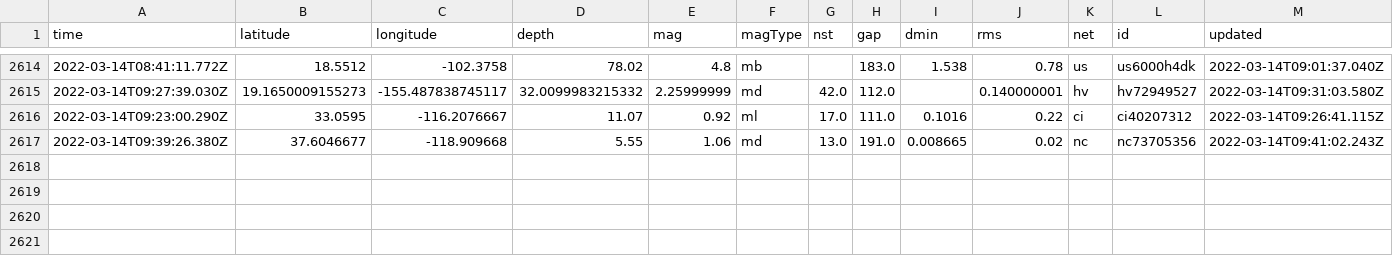
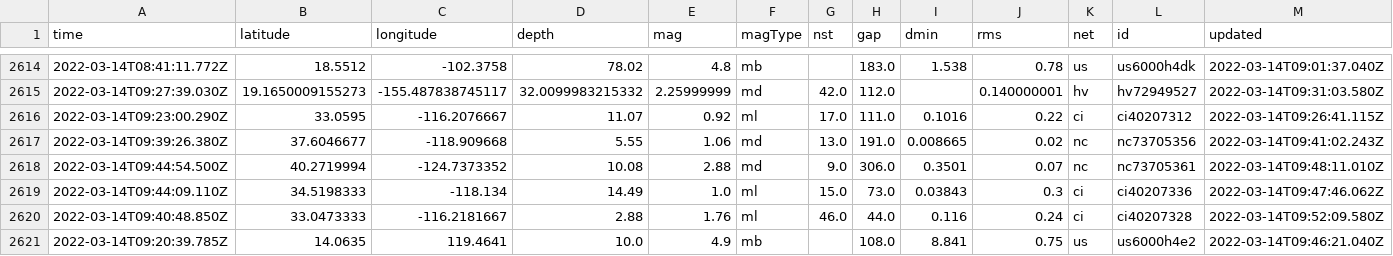
Before and after one commit to lambrechts/nicar2022-github-actions, a CSV file: usgs_main.csv, drawn as a sheet; only a part is shown, gaps mark what is left out; rows hold the shown columns only; the diff names each change by its address in the sheet, - before the commit and + after, or states it on an @@ line.

```diff
--- a/usgs_main.csv
+++ b/usgs_main.csv
+row 2618: 2022-03-14T09:44:54.500Z | 40.2719994 | -124.7373352 | 10.08 | 2.88 | md | 9.0 | 306.0 | 0.3501 | 0.07 | nc | nc73705361 | 2022-03-14T09:48:11.010Z
+row 2619: 2022-03-14T09:44:09.110Z | 34.5198333 | -118.134 | 14.49 | 1.0 | ml | 15.0 | 73.0 | 0.03843 | 0.3 | ci | ci40207336 | 2022-03-14T09:47:46.062Z
+row 2620: 2022-03-14T09:40:48.850Z | 33.0473333 | -116.2181667 | 2.88 | 1.76 | ml | 46.0 | 44.0 | 0.116 | 0.24 | ci | ci40207328 | 2022-03-14T09:52:09.580Z
+row 2621: 2022-03-14T09:20:39.785Z | 14.0635 | 119.4641 | 10.0 | 4.9 | mb |  | 108.0 | 8.841 | 0.75 | us | us6000h4e2 | 2022-03-14T09:46:21.040Z
```
Also changed, not shown: usgs_current.csv.
